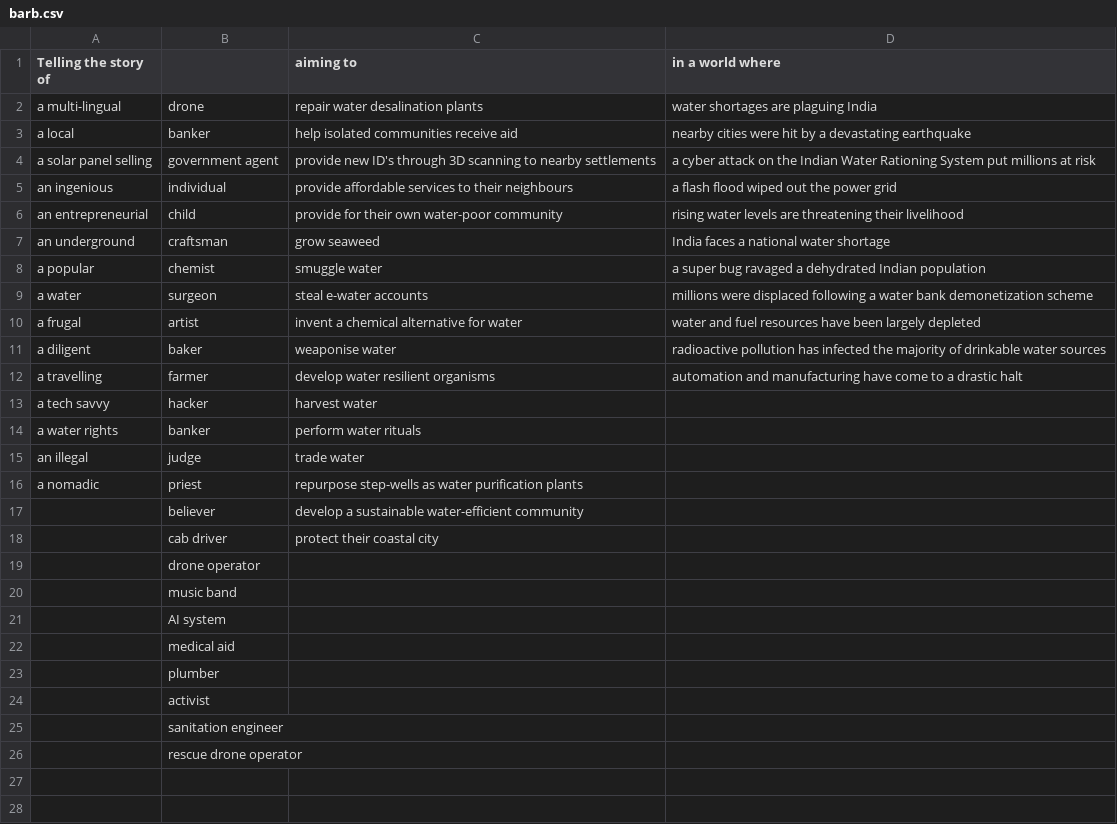
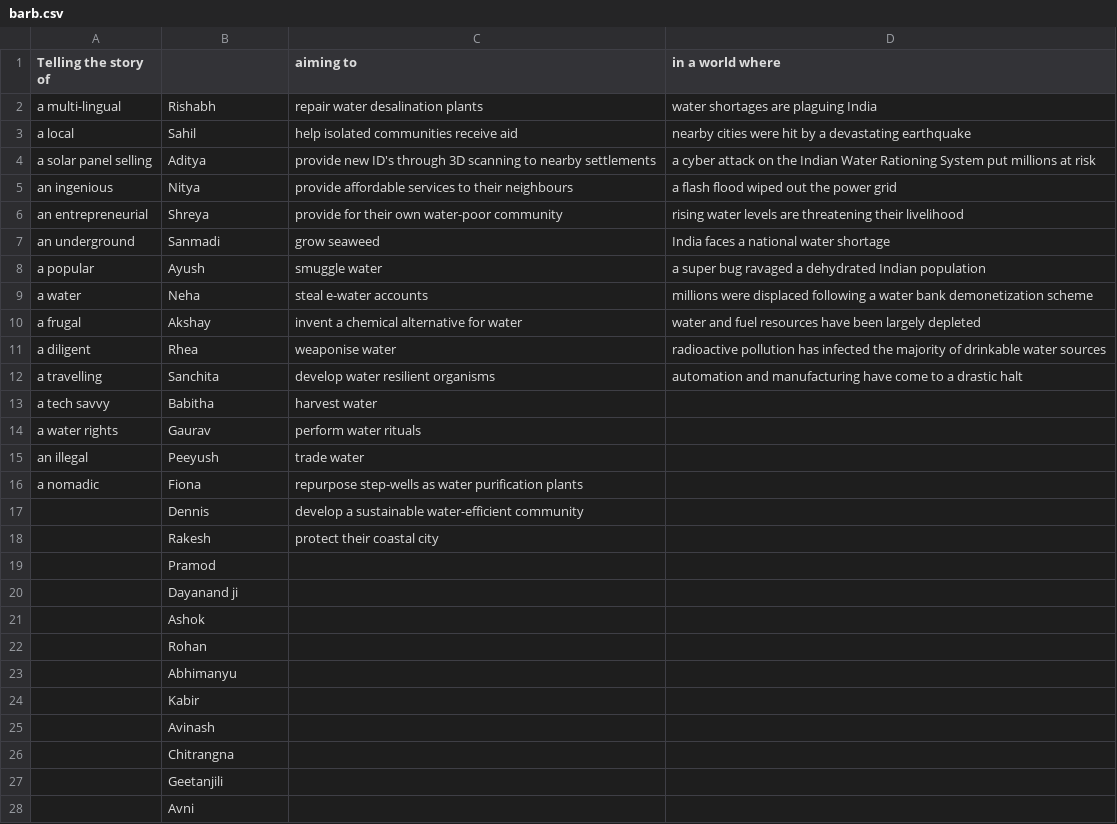
Before and after one commit to burnedsap/generatortest, a CSV file: barb.csv, drawn as a sheet; only a part is shown; the diff covers the shown part only.

Commit message:
upupnames

```diff
--- a/barb.csv
+++ b/barb.csv
@@ -1,26 +1,28 @@
 Telling the story of,,aiming to ,in a world where
-a multi-lingual,drone,repair water desalination plants,water shortages are plaguing India
-a local,banker,help isolated communities receive aid,nearby cities were hit by a devastating earthquake
-a solar panel selling,government agent,provide new ID's through 3D scanning to nearby settlements,a cyber attack on the Indian Water Rationing System put millions at risk
-an ingenious,individual,provide affordable services to their neighbours,a flash flood wiped out the power grid
-an entrepreneurial,child,provide for their own water-poor community,rising water levels are threatening their livelihood
-an underground,craftsman,grow seaweed,India faces a national water shortage
-a popular,chemist,smuggle water,a super bug ravaged a dehydrated Indian population
-a water ,surgeon,steal e-water accounts,millions were displaced following a water bank demonetization scheme
-a frugal,artist,invent a chemical alternative for water,water and fuel resources have been largely depleted
-a diligent,baker,weaponise water,radioactive pollution has infected the majority of drinkable water sources
-a travelling,farmer,develop water resilient organisms,automation and manufacturing have come to a drastic halt
-a tech savvy,hacker,harvest water,
-a water rights,banker,perform water rituals,
-an illegal,judge,trade water,
-a nomadic,priest,repurpose step-wells as water purification plants,
-,believer,develop a sustainable water-efficient community,
-,cab driver,protect their coastal city,
-,drone operator,,
-,music band,,
-,AI system,,
-,medical aid,,
-,plumber,,
-,activist,,
-,sanitation engineer,,
-,rescue drone operator,,
+a multi-lingual,Rishabh,repair water desalination plants,water shortages are plaguing India
+a local,Sahil,help isolated communities receive aid,nearby cities were hit by a devastating earthquake
+a solar panel selling,Aditya,provide new ID's through 3D scanning to nearby settlements,a cyber attack on the Indian Water Rationing System put millions at risk
+an ingenious,Nitya,provide affordable services to their neighbours,a flash flood wiped out the power grid
+an entrepreneurial,Shreya,provide for their own water-poor community,rising water levels are threatening their livelihood
+an underground,Sanmadi,grow seaweed,India faces a national water shortage
+a popular,Ayush,smuggle water,a super bug ravaged a dehydrated Indian population
+a water ,Neha,steal e-water accounts,millions were displaced following a water bank demonetization scheme
+a frugal,Akshay,invent a chemical alternative for water,water and fuel resources have been largely depleted
+a diligent,Rhea,weaponise water,radioactive pollution has infected the majority of drinkable water sources
+a travelling,Sanchita,develop water resilient organisms,automation and manufacturing have come to a drastic halt
+a tech savvy,Babitha,harvest water,
+a water rights,Gaurav,perform water rituals,
+an illegal,Peeyush,trade water,
+a nomadic,Fiona,repurpose step-wells as water purification plants,
+,Dennis,develop a sustainable water-efficient community,
+,Rakesh,protect their coastal city,
+,Pramod,,
+,Dayanand ji,,
+,Ashok,,
+,Rohan,,
+,Abhimanyu,,
+,Kabir,,
+,Avinash,,
+,Chitrangna,,
+,Geetanjili,,
+,Avni,,
```
Also changed, not shown: 9 added rows elsewhere in this file.
